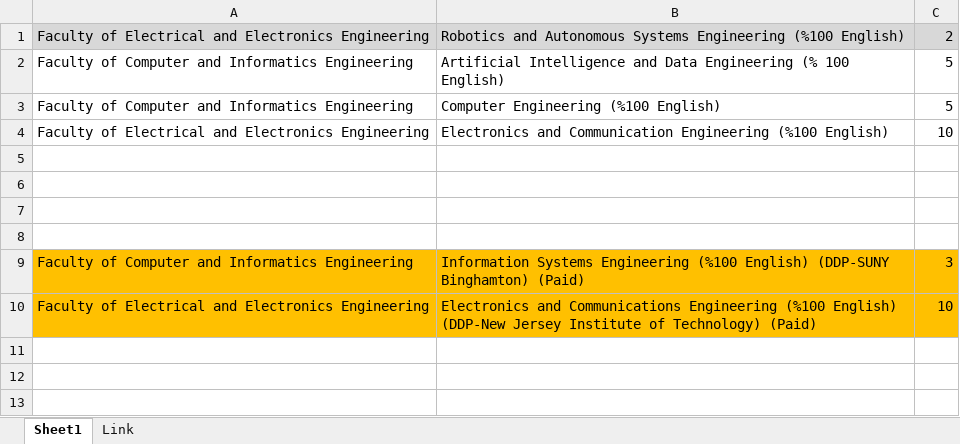
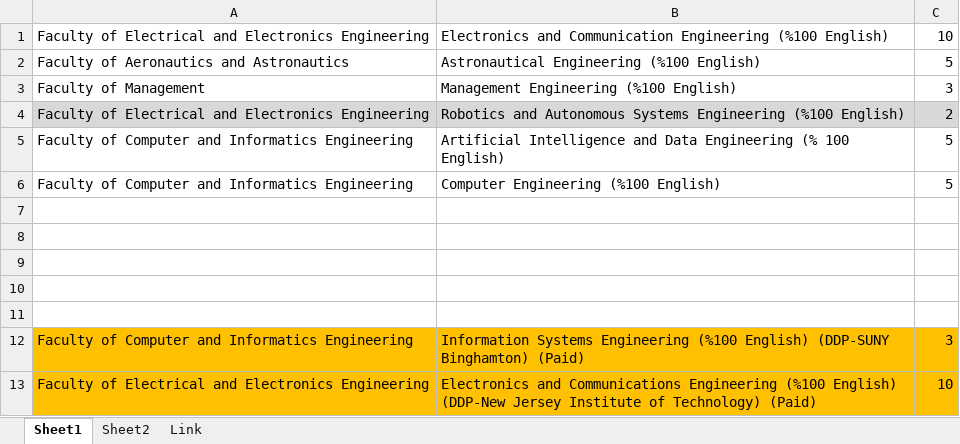
Before and after one commit to negarabelehkoub/University2, an Excel workbook: ITU/ITUInfo.xlsx, sheet Sheet1, drawn as a sheet; values as stored, in another font and other column widths than the file's, no borders; addresses are those after the commit; the diff names each change by its address in the sheet, - before the commit and + after, or states it on an @@ line.

```diff
--- a/ITU/ITUInfo.xlsx (sheet Sheet1)
+++ b/ITU/ITUInfo.xlsx (sheet Sheet1)
+sheet tab: Sheet2
+row 1: Faculty of Electrical and Electronics Engineering | Electronics and Communication Engineering (%100 English) | 10
+row 2: Faculty of Aeronautics and Astronautics | Astronautical Engineering (%100 English) | 5
+row 3: Faculty of Management | Management Engineering (%100 English) | 3
-row 7: Faculty of Electrical and Electronics Engineering | Electronics and Communication Engineering (%100 English) | 10
+row 7: (empty)
```
Also changed, not shown: sheet Link, 1 other file.
